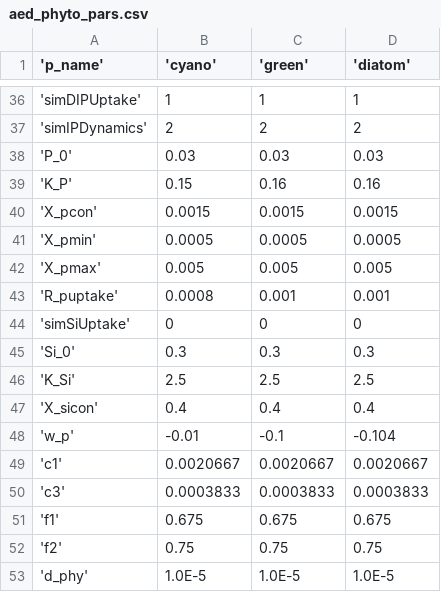
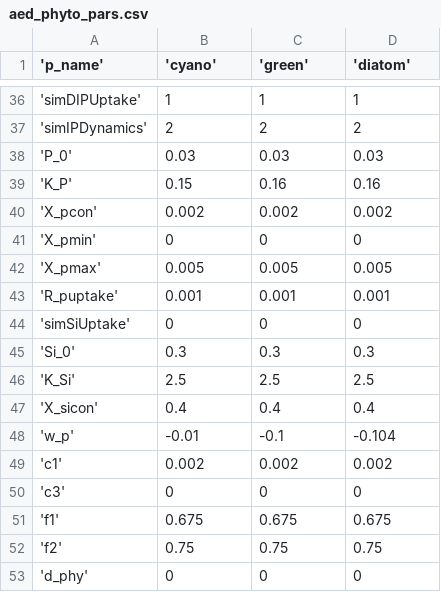
Before and after one commit to limnotrack/AEME, a CSV file: reference/test_write/45819_wainamu/glm_aed/aed/aed_phyto_pars.csv, drawn as a sheet; only a part is shown, gaps mark what is left out; the diff names each change by its address in the sheet, - before the commit and + after, or states it on an @@ line.

```diff
--- a/reference/test_write/45819_wainamu/glm_aed/aed/aed_phyto_pars.csv
+++ b/reference/test_write/45819_wainamu/glm_aed/aed/aed_phyto_pars.csv
-B40 ('cyano'): 0.0015
+B40 ('cyano'): 0.002
-C40 ('green'): 0.0015
+C40 ('green'): 0.002
-D40 ('diatom'): 0.0015
+D40 ('diatom'): 0.002
-B41 ('cyano'): 0.0005
+B41 ('cyano'): 0
-C41 ('green'): 0.0005
+C41 ('green'): 0
-D41 ('diatom'): 0.0005
+D41 ('diatom'): 0
-B43 ('cyano'): 0.0008
+B43 ('cyano'): 0.001
-B49 ('cyano'): 0.0020667
+B49 ('cyano'): 0.002
-C49 ('green'): 0.0020667
+C49 ('green'): 0.002
-D49 ('diatom'): 0.0020667
+D49 ('diatom'): 0.002
-B50 ('cyano'): 0.0003833
+B50 ('cyano'): 0
-C50 ('green'): 0.0003833
+C50 ('green'): 0
-D50 ('diatom'): 0.0003833
+D50 ('diatom'): 0
-B53 ('cyano'): 1.0E-5
+B53 ('cyano'): 0
-C53 ('green'): 1.0E-5
+C53 ('green'): 0
-D53 ('diatom'): 1.0E-5
+D53 ('diatom'): 0
```
Also changed, not shown: reference/test_write/45819_wainamu/glm_aed/aed/aed_macrophyte_pars.csv, reference/test_write/45819_wainamu/glm_aed/aed/aed_zoop_pars.csv, 20 other files.
